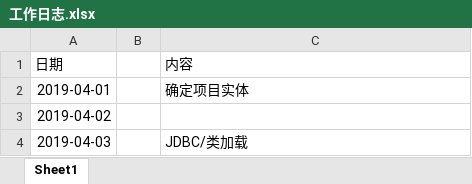
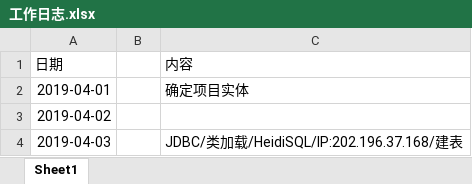
Before and after one commit to ly934060690/OSALS, an Excel workbook: 201708044206张成文/工作日志.xlsx, sheet Sheet1, drawn as a sheet; values as stored, in another font and other column widths than the file's, no borders; the diff names each change by its address in the sheet, - before the commit and + after, or states it on an @@ line.

Commit message:
JDBC

```diff
--- a/201708044206张成文/工作日志.xlsx (sheet Sheet1)
+++ b/201708044206张成文/工作日志.xlsx (sheet Sheet1)
-C4 (内容): JDBC/类加载
+C4 (内容): JDBC/类加载/HeidiSQL/IP:202.196.37.168/建表
```
Also changed, not shown: 5 other files.
